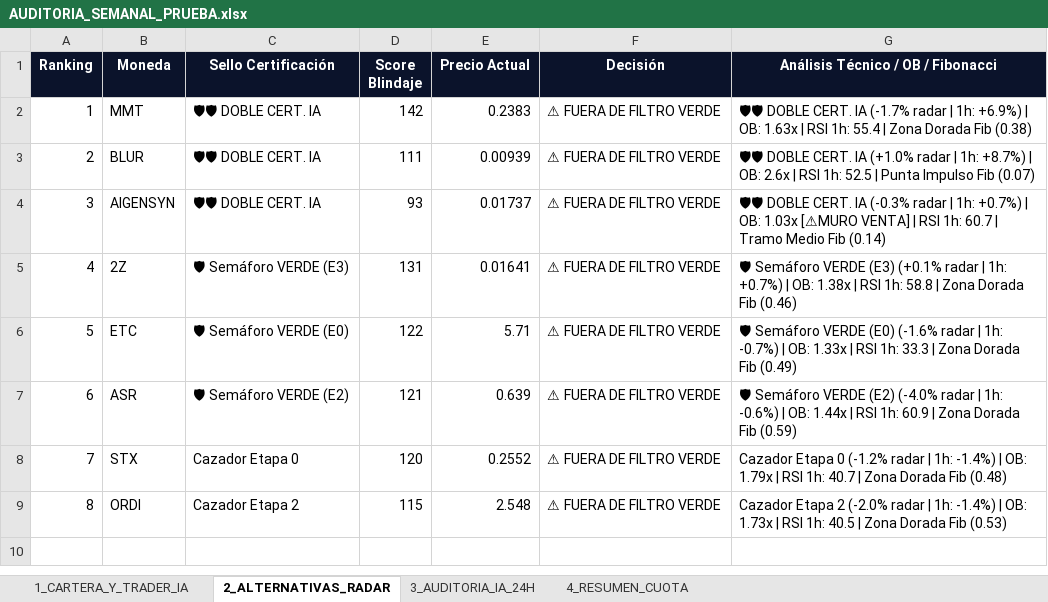
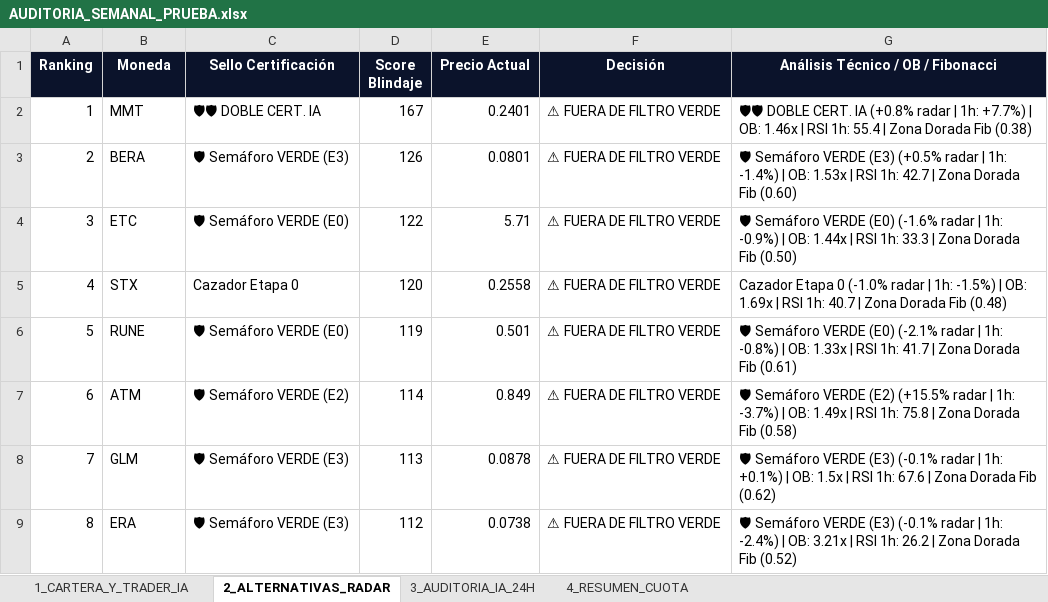
Before and after one commit to kjanoto-coder/panel-cripto, an Excel workbook: AUDITORIA_SEMANAL_PRUEBA.xlsx, sheet 2_ALTERNATIVAS_RADAR, drawn as a sheet; values as stored, in another font and other column widths than the file's, no borders; the diff names each change by its address in the sheet, - before the commit and + after, or states it on an @@ line.

```diff
--- a/AUDITORIA_SEMANAL_PRUEBA.xlsx (sheet 2_ALTERNATIVAS_RADAR)
+++ b/AUDITORIA_SEMANAL_PRUEBA.xlsx (sheet 2_ALTERNATIVAS_RADAR)
-D2 (Score Blindaje): 142
+D2 (Score Blindaje): 167
-E2 (Precio Actual): 0.2383
+E2 (Precio Actual): 0.2401
-G2: …CERT. IA (-1.7% radar | 1h: +6.9%) | OB: 1.63x | RSI…
+G2: …CERT. IA (+0.8% radar | 1h: +7.7%) | OB: 1.46x | RSI…
-B3 (Moneda): BLUR
+B3 (Moneda): BERA
-C3 (Sello Certificación): 🛡🛡 DOBLE CERT. IA
+C3 (Sello Certificación): 🛡 Semáforo VERDE (E3)
-D3 (Score Blindaje): 111
+D3 (Score Blindaje): 126
-E3 (Precio Actual): 0.00939
+E3 (Precio Actual): 0.0801
-G3: 🛡🛡 DOBLE CERT. IA (+1.0% radar | 1h: +8.7%) | OB: 2.6x | RSI 1h: 52.5 | Punta Impulso Fib (0.07)
+G3: 🛡 Semáforo VERDE (E3) (+0.5% radar | 1h: -1.4%) | OB: 1.53x | RSI 1h: 42.7 | Zona Dorada Fib (0.60)
-B4 (Moneda): AIGENSYN
+B4 (Moneda): ETC
-C4 (Sello Certificación): 🛡🛡 DOBLE CERT. IA
+C4 (Sello Certificación): 🛡 Semáforo VERDE (E0)
-D4 (Score Blindaje): 93
+D4 (Score Blindaje): 122
-E4 (Precio Actual): 0.01737
+E4 (Precio Actual): 5.71
-G4: 🛡🛡 DOBLE CERT. IA (-0.3% radar | 1h: +0.7%) | OB: 1.03x [⚠MURO VENTA] | RSI 1h: 60.7 | Tramo Medio Fib (0.14)
+G4: 🛡 Semáforo VERDE (E0) (-1.6% radar | 1h: -0.9%) | OB: 1.44x | RSI 1h: 33.3 | Zona Dorada Fib (0.50)
-B5 (Moneda): 2Z
+B5 (Moneda): STX
-C5 (Sello Certificación): 🛡 Semáforo VERDE (E3)
+C5 (Sello Certificación): Cazador Etapa 0
-D5 (Score Blindaje): 131
+D5 (Score Blindaje): 120
-E5 (Precio Actual): 0.01641
+E5 (Precio Actual): 0.2558
-G5: 🛡 Semáforo VERDE (E3) (+0.1% radar | 1h: +0.7%) | OB: 1.38x | RSI 1h: 58.8 | Zona Dorada Fib (0.46)
+G5: Cazador Etapa 0 (-1.0% radar | 1h: -1.5%) | OB: 1.69x | RSI 1h: 40.7 | Zona Dorada Fib (0.48)
-B6 (Moneda): ETC
+B6 (Moneda): RUNE
-D6 (Score Blindaje): 122
+D6 (Score Blindaje): 119
-E6 (Precio Actual): 5.71
+E6 (Precio Actual): 0.501
-G6: …VERDE (E0) (-1.6% radar | 1h: -0.7%) | OB: 1.33x | RSI 1h: 33.3 | Zona Dorada Fib (0.49)
+G6: …VERDE (E0) (-2.1% radar | 1h: -0.8%) | OB: 1.33x | RSI 1h: 41.7 | Zona Dorada Fib (0.61)
-B7 (Moneda): ASR
+B7 (Moneda): ATM
-D7 (Score Blindaje): 121
+D7 (Score Blindaje): 114
-E7 (Precio Actual): 0.639
+E7 (Precio Actual): 0.849
-G7: …VERDE (E2) (-4.0% radar | 1h: -0.6%) | OB: 1.44x | RSI 1h: 60.9 | Zona Dorada Fib (0.59)
+G7: …VERDE (E2) (+15.5% radar | 1h: -3.7%) | OB: 1.49x | RSI 1h: 75.8 | Zona Dorada Fib (0.58)
-B8 (Moneda): STX
+B8 (Moneda): GLM
-C8 (Sello Certificación): Cazador Etapa 0
+C8 (Sello Certificación): 🛡 Semáforo VERDE (E3)
-D8 (Score Blindaje): 120
+D8 (Score Blindaje): 113
-E8 (Precio Actual): 0.2552
+E8 (Precio Actual): 0.0878
-G8: Cazador Etapa 0 (-1.2% radar | 1h: -1.4%) | OB: 1.79x | RSI 1h: 40.7 | Zona Dorada Fib (0.48)
+G8: 🛡 Semáforo VERDE (E3) (-0.1% radar | 1h: +0.1%) | OB: 1.5x | RSI 1h: 67.6 | Zona Dorada Fib (0.62)
-B9 (Moneda): ORDI
+B9 (Moneda): ERA
-C9 (Sello Certificación): Cazador Etapa 2
+C9 (Sello Certificación): 🛡 Semáforo VERDE (E3)
-D9 (Score Blindaje): 115
+D9 (Score Blindaje): 112
-E9 (Precio Actual): 2.548
+E9 (Precio Actual): 0.0738
-G9: Cazador Etapa 2 (-2.0% radar | 1h: -1.4%) | OB: 1.73x | RSI 1h: 40.5 | Zona Dorada Fib (0.53)
+G9: 🛡 Semáforo VERDE (E3) (-0.1% radar | 1h: -2.4%) | OB: 3.21x | RSI 1h: 26.2 | Zona Dorada Fib (0.52)
```
Also changed, not shown: sheet 3_AUDITORIA_IA_24H, 1 other file.
